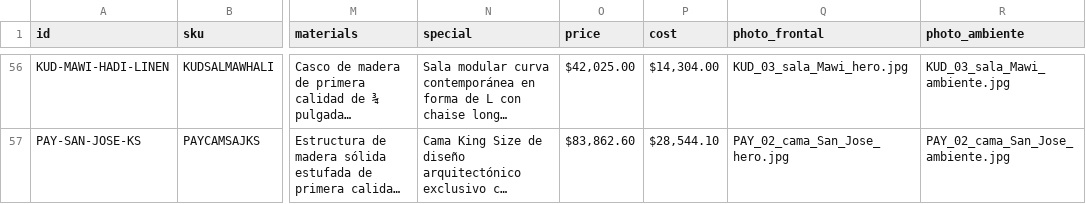
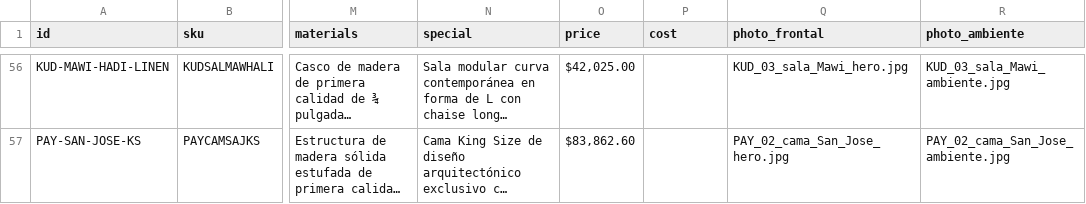
Before and after one commit to ikerreyna3942-debug/implementacion, a CSV file: 01_CATALOGOS_FINALES/catalogo_canva_bulk_create.csv, drawn as a sheet; only a part is shown, gaps mark what is left out; long unchanged cells end in …; the diff covers the shown part only; the diff names each change by its address in the sheet, - before the commit and + after, or states it on an @@ line.

```diff
--- a/01_CATALOGOS_FINALES/catalogo_canva_bulk_create.csv
+++ b/01_CATALOGOS_FINALES/catalogo_canva_bulk_create.csv
-P56 (cost): $14,304.00
+P56 (cost): (empty)
-P57 (cost): $28,544.10
+P57 (cost): (empty)
```
Also changed, not shown: 54 edited cells elsewhere in this file, 3 other files.
